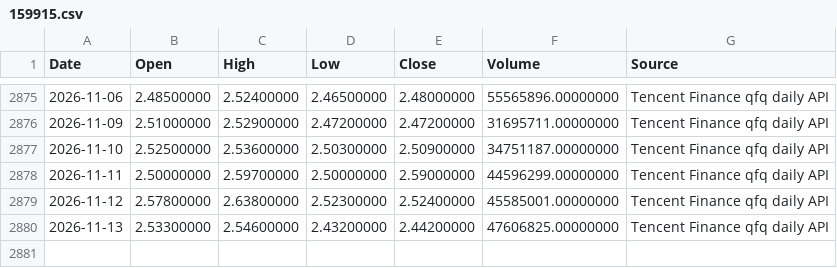
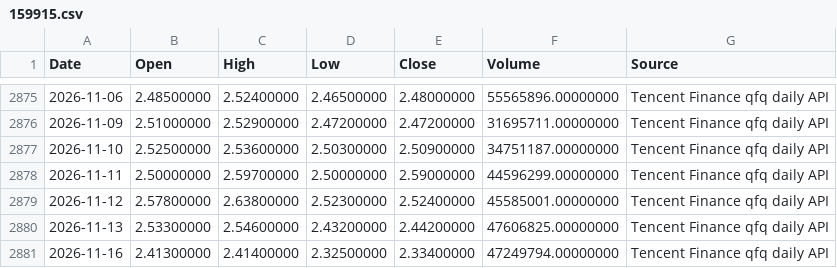
Before and after one commit to RebekahLllimx/quant-trading-ai, a CSV file: data/task7/raw/159915.csv, drawn as a sheet; only a part is shown, gaps mark what is left out.

```diff
--- a/data/task7/raw/159915.csv
+++ b/data/task7/raw/159915.csv
@@ -2880 +2880,2 @@
 2026-11-13,2.53300000,2.54600000,2.43200000,2.44200000,47606825.00000000,Tencent Finance qfq daily API
+2026-11-16,2.41300000,2.41400000,2.32500000,2.33400000,47249794.00000000,Tencent Finance qfq daily API
```
Also changed, not shown: data/task7/processed/strategy_a_daily.csv, data/task7/processed/strategy_b_daily.csv, 21 other files.
